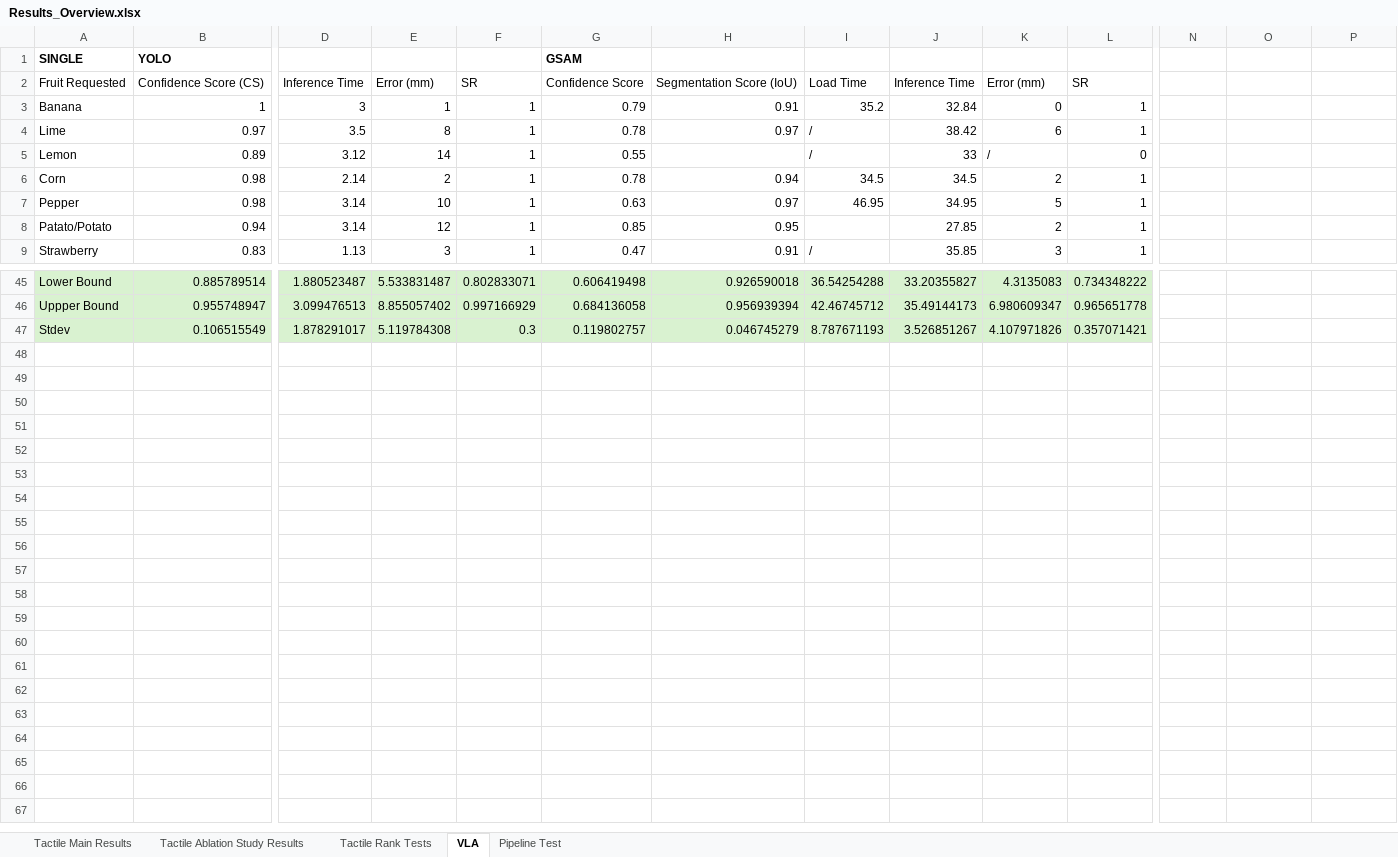
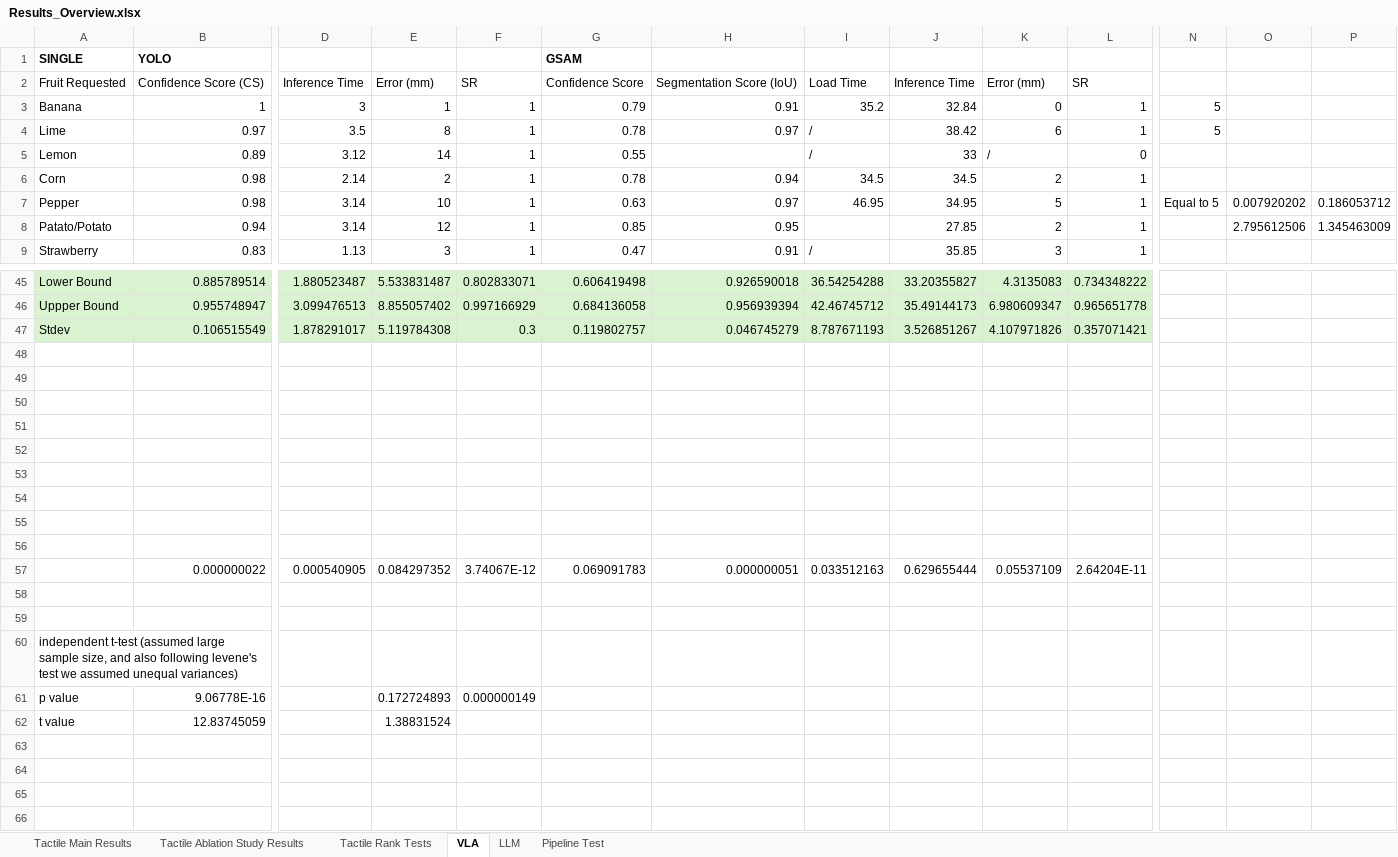
Before and after one commit to fv124/TactEx_Submission, an Excel workbook: Results/Results_Overview.xlsx, sheet VLA, drawn as a sheet; only a part is shown, gaps mark what is left out; values as stored, in another font and other column widths than the file's, no borders; rows hold the shown columns only; the diff names each change by its address in the sheet, - before the commit and + after, or states it on an @@ line.

```diff
--- a/Results/Results_Overview.xlsx (sheet VLA)
+++ b/Results/Results_Overview.xlsx (sheet VLA)
+sheet tab: LLM
-N3:N4: (empty)
+N3:N4: 5
-N7: (empty)
+N7: Equal to 5
-O7: (empty)
+O7: 0.007920202
-P7: (empty)
+P7: 0.186053712
-O8: (empty)
+O8: 2.795612506
-P8: (empty)
+P8: 1.345463009
+row 48: (empty)
+row 49: (empty)
+row 50: (empty)
+row 51: (empty)
+row 52: (empty)
+row 53: (empty)
+row 54: (empty)
+row 55: (empty)
+row 56: (empty)
+row 57:  | 0.000000022 | 0.000540905 | 0.084297352 | 3.74067E-12 | 0.069091783 | 0.000000051 | 0.033512163 | 0.629655444 | 0.05537109 | 2.64204E-11
+row 58: (empty)
+row 59: (empty)
+row 60: independent t-test (assumed large sample size, and also following levene's test we assumed unequal variances)
+row 61: p value | 9.06778E-16 |  | 0.172724893 | 0.000000149
+row 62: t value | 12.83745059 |  | 1.38831524
+row 63: (empty)
+row 64: (empty)
+row 65: (empty)
+row 66: (empty)
```
Also changed, not shown: sheet Pipeline Test, sheet Tactile Rank Tests, sheet Tactile Ablation Study Results, formulas that keep their value.
